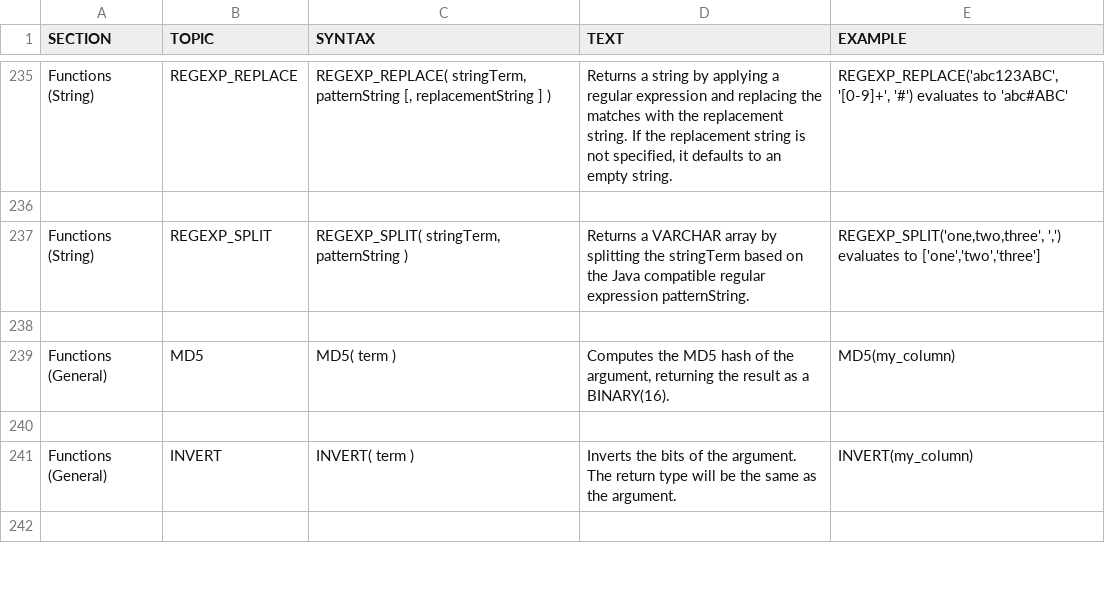
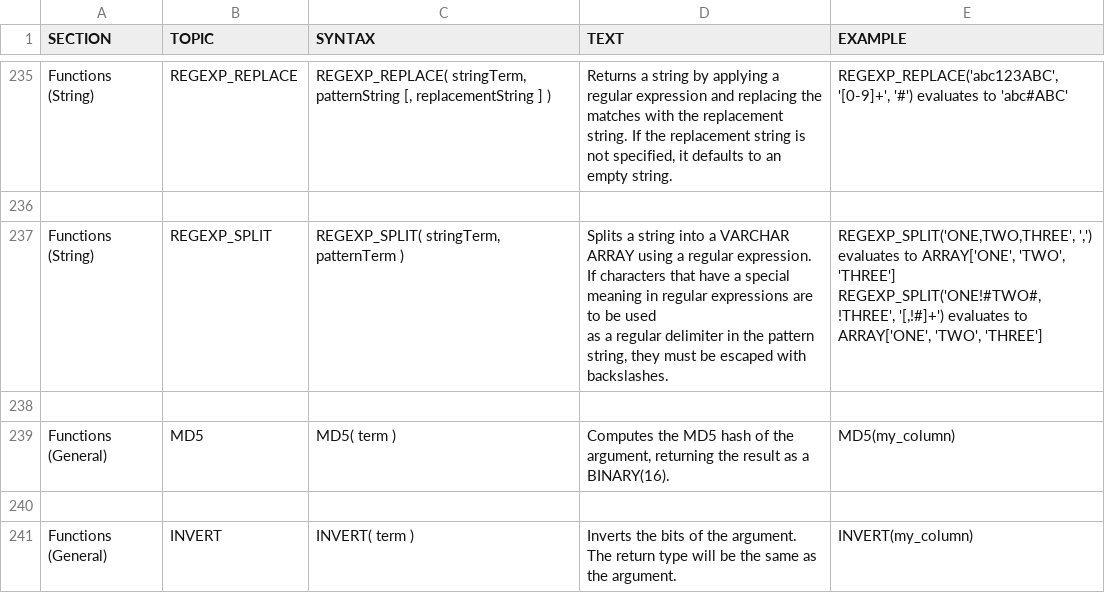
Before and after one commit to apache/phoenix-site, a CSV file: phoenix-docs/src/docsrc/help/phoenix.csv, drawn as a sheet; only a part is shown, gaps mark what is left out; the shorter side is filled out with more unchanged rows.

Commit message:
PHOENIX-1256 Updated docs for REGEXP_SPLIT

```diff
--- a/phoenix-docs/src/docsrc/help/phoenix.csv
+++ b/phoenix-docs/src/docsrc/help/phoenix.csv
@@ -1404,10 +1404,12 @@ REGEXP_REPLACE('abc123ABC', '[0-9]+', '#') evaluates to 'abc#ABC'
 
-"Functions (String)","REGEXP_SPLIT","
-REGEXP_SPLIT( stringTerm, patternString )
-","
-Returns a VARCHAR array by splitting the stringTerm based on the Java compatible regular
-expression patternString.
-","
-REGEXP_SPLIT('one,two,three', ',') evaluates to ['one','two','three']
-"
+"Functions (String)","REGEXP_SPLIT","
+REGEXP_SPLIT( stringTerm, patternTerm )
+","
+Splits a string into a VARCHAR ARRAY using a regular expression.
+If characters that have a special meaning in regular expressions are to be used
+as a regular delimiter in the pattern string, they must be escaped with backslashes.
+","
+REGEXP_SPLIT('ONE,TWO,THREE', ',') evaluates to ARRAY['ONE', 'TWO', 'THREE']
+REGEXP_SPLIT('ONE!#TWO#,!THREE', '[,!#]+') evaluates to ARRAY['ONE', 'TWO', 'THREE']
+"
 
```
